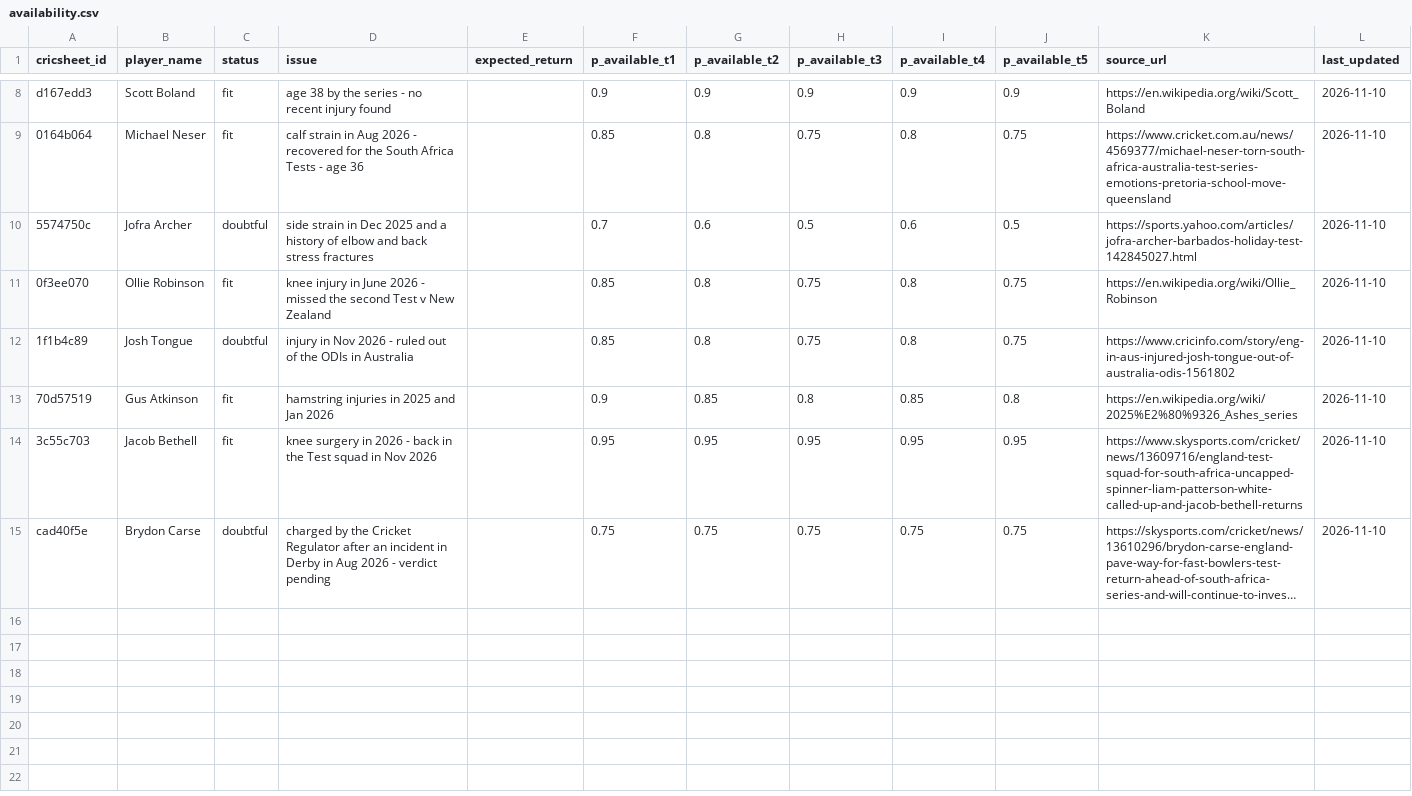
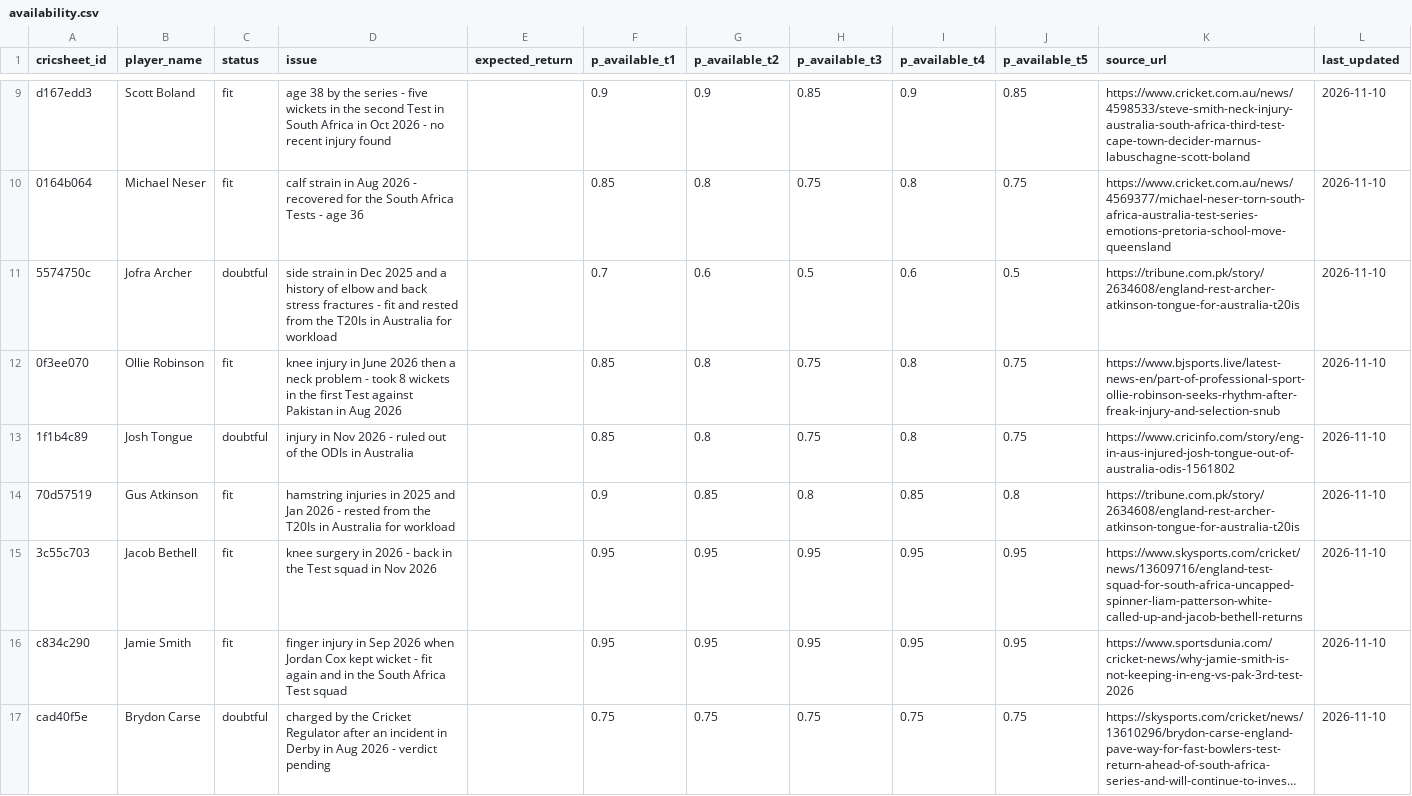
Before and after one commit to varshanct/ashes-2027, a CSV file: data/manual/availability.csv, drawn as a sheet; only a part is shown, gaps mark what is left out; long unchanged cells end in …; addresses are those after the commit; the diff covers the shown part only; the diff names each change by its address in the sheet, - before the commit and + after, or states it on an @@ line.

Commit message:
Update availability after the South Africa Tests

```diff
--- a/data/manual/availability.csv
+++ b/data/manual/availability.csv
-D9 (issue): …series - no recent…
+D9 (issue): …series - five wickets in the second Test in South Africa in Oct 2026 - no recent…
-H9 (p_available_t3): 0.9
+H9 (p_available_t3): 0.85
-J9 (p_available_t5): 0.9
+J9 (p_available_t5): 0.85
-K9 (source_url): https://en.wikipedia.org/wiki/Scott_Boland
+K9 (source_url): https://www.cricket.com.au/news/4598533/steve-smith-neck-injury-australia-south-africa-third-test-cape-town-decider-marnus-labuschagne-scott-boland
-D11 (issue): …stress fractures
+D11 (issue): …stress fractures - fit and rested from the T20Is in Australia for workload
-K11 (source_url): https://sports.yahoo.com/articles/jofra-archer-barbados-holiday-test-142845027.html
+K11 (source_url): https://tribune.com.pk/story/2634608/england-rest-archer-atkinson-tongue-for-australia-t20is
-D12 (issue): …June 2026 - missed the second Test v New Zealand
+D12 (issue): …June 2026 then a neck problem - took 8 wickets in the first Test against Pakistan in Aug 2026
-K12 (source_url): https://en.wikipedia.org/wiki/Ollie_Robinson
+K12 (source_url): https://www.bjsports.live/latest-news-en/part-of-professional-sport-ollie-robinson-seeks-rhythm-after-freak-injury-and-selection-snub
-D14 (issue): …Jan 2026
+D14 (issue): …Jan 2026 - rested from the T20Is in Australia for workload
-K14 (source_url): https://en.wikipedia.org/wiki/2025%E2%80%9326_Ashes_series
+K14 (source_url): https://tribune.com.pk/story/2634608/england-rest-archer-atkinson-tongue-for-australia-t20is
+row 16: c834c290 | Jamie Smith | fit | finger injury in Sep 2026 when Jordan Cox kept wicket - fit again and in the South Africa Test squad |  | 0.95 | 0.95 | 0.95 | 0.95 | 0.95 | https://www.sportsdunia.com/cricket-news/why-jamie-smith-is-not-keeping-in-eng-vs-pak-3rd-test-2026 | 2026-11-10
```
Also changed, not shown: 1 added row and 32 edited cells elsewhere in this file.
